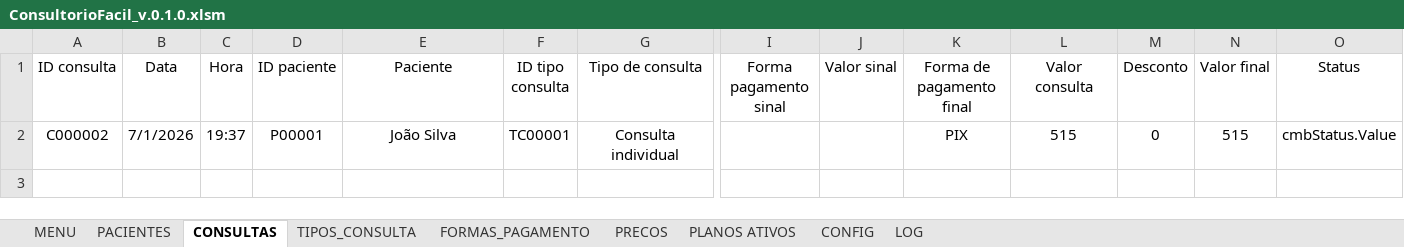
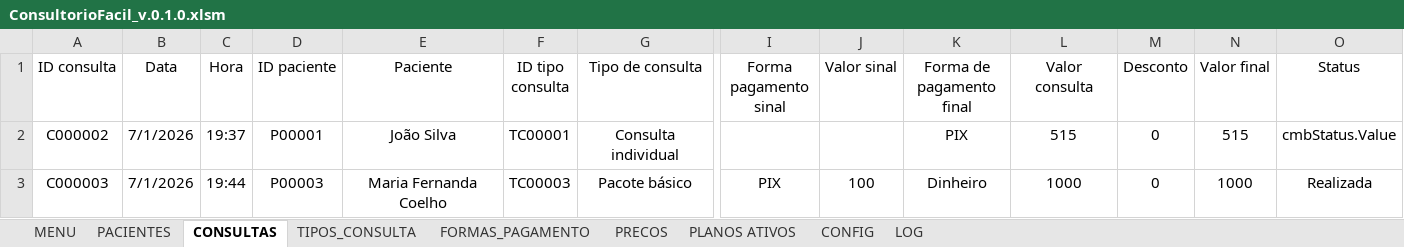
Before and after one commit to leonardo-dsl/ConsultorioFacil, an Excel workbook: Excel/ConsultorioFacil_v.0.1.0.xlsm, sheet CONSULTAS, drawn as a sheet; only a part is shown, gaps mark what is left out; values as stored, in another font and other column widths than the file's, no borders; table styles not drawn; rows hold the shown columns only; the diff names each change by its address in the sheet, - before the commit and + after, or states it on an @@ line.

Commit message:
Sprint 0.8.1 - Save Confirmation & User Experience
- Added consultation status
- Added deposit received checkbox
- Added save confirmation dialog
- Added consultation summary before saving
- Added input validation
- Improved user workflow
- Return to main menu after saving

```diff
--- a/Excel/ConsultorioFacil_v.0.1.0.xlsm (sheet CONSULTAS)
+++ b/Excel/ConsultorioFacil_v.0.1.0.xlsm (sheet CONSULTAS)
+row 3: C000003 | 7/1/2026 | 19:44 | P00003 | Maria Fernanda Coelho | TC00003 | Pacote básico | PIX | 100 | Dinheiro | 1000 | 0 | 1000 | Realizada
```
